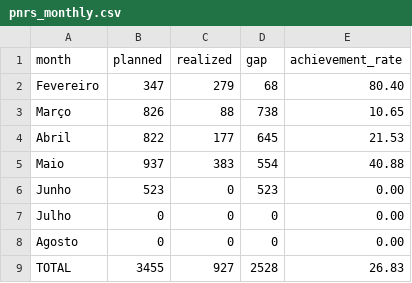
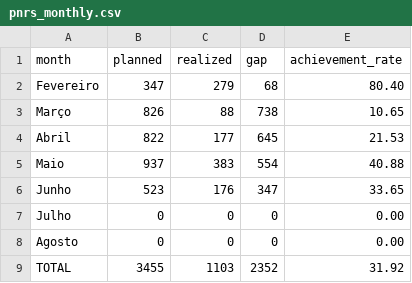
Before and after one commit to industriafox-cmd/eletrocircular, a CSV file: meta_api/pnrs_monthly.csv, drawn as a sheet.

Commit message:
Atualiza PNRS junho com 176 PEVs

```diff
--- a/meta_api/pnrs_monthly.csv
+++ b/meta_api/pnrs_monthly.csv
@@ -5,5 +5,5 @@ Abril,822,177,645,21.53
 Maio,937,383,554,40.88
-Junho,523,0,523,0.00
+Junho,523,176,347,33.65
 Julho,0,0,0,0.00
 Agosto,0,0,0,0.00
-TOTAL,3455,927,2528,26.83
+TOTAL,3455,1103,2352,31.92
```
